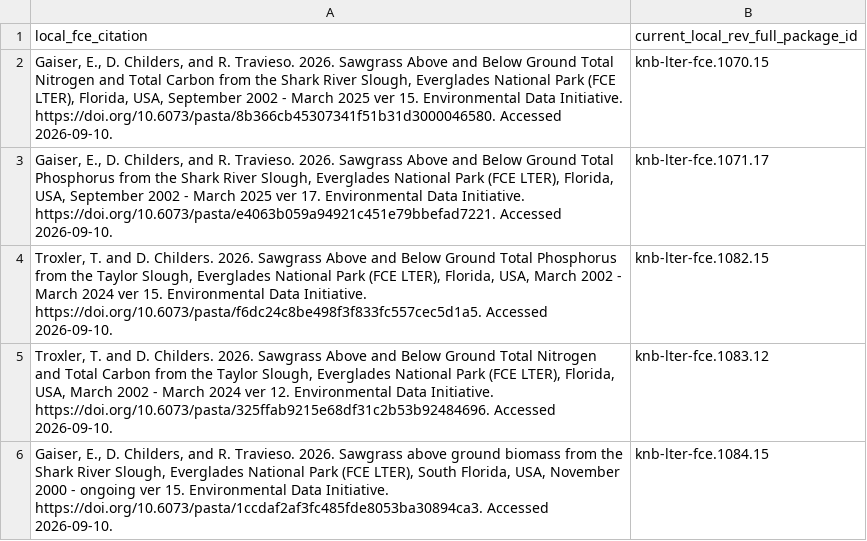
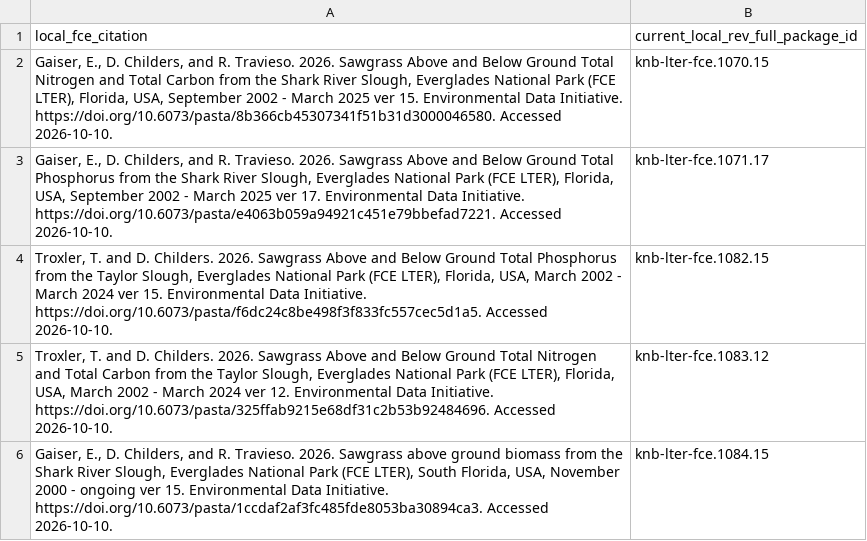
Before and after one commit to FCE-LTER/combine-fce-datasets, a CSV file: data/raw/fce_local_citations.csv, drawn as a sheet.

```diff
--- a/data/raw/fce_local_citations.csv
+++ b/data/raw/fce_local_citations.csv
@@ -1,6 +1,6 @@
 local_fce_citation,current_local_rev_full_package_id
-"Gaiser, E., D. Childers, and R. Travieso. 2026. Sawgrass Above and Below Ground Total Nitrogen and Total Carbon from the Shark River Slough, Everglades National Park (FCE LTER), Florida, USA, September 2002 - March 2025 ver 15. Environmental Data Initiative. https://doi.org/10.6073/pasta/8b366cb45307341f51b31d3000046580. Accessed 2026-09-10.",knb-lter-fce.1070.15
-"Gaiser, E., D. Childers, and R. Travieso. 2026. Sawgrass Above and Below Ground Total Phosphorus from the Shark River Slough, Everglades National Park (FCE LTER), Florida, USA, September 2002 - March 2025 ver 17. Environmental Data Initiative. https://doi.org/10.6073/pasta/e4063b059a94921c451e79bbefad7221. Accessed 2026-09-10.",knb-lter-fce.1071.17
-"Troxler, T. and D. Childers. 2026. Sawgrass Above and Below Ground Total Phosphorus from the Taylor Slough, Everglades National Park (FCE LTER), Florida, USA, March 2002 - March 2024 ver 15. Environmental Data Initiative. https://doi.org/10.6073/pasta/f6dc24c8be498f3f833fc557cec5d1a5. Accessed 2026-09-10.",knb-lter-fce.1082.15
-"Troxler, T. and D. Childers. 2026. Sawgrass Above and Below Ground Total Nitrogen and Total Carbon from the Taylor Slough, Everglades National Park (FCE LTER), Florida, USA, March 2002 - March 2024 ver 12. Environmental Data Initiative. https://doi.org/10.6073/pasta/325ffab9215e68df31c2b53b92484696. Accessed 2026-09-10.",knb-lter-fce.1083.12
-"Gaiser, E., D. Childers, and R. Travieso. 2026. Sawgrass above ground biomass from the Shark River Slough, Everglades National Park (FCE LTER), South Florida, USA, November 2000 - ongoing ver 15. Environmental Data Initiative. https://doi.org/10.6073/pasta/1ccdaf2af3fc485fde8053ba30894ca3. Accessed 2026-09-10.",knb-lter-fce.1084.15
+"Gaiser, E., D. Childers, and R. Travieso. 2026. Sawgrass Above and Below Ground Total Nitrogen and Total Carbon from the Shark River Slough, Everglades National Park (FCE LTER), Florida, USA, September 2002 - March 2025 ver 15. Environmental Data Initiative. https://doi.org/10.6073/pasta/8b366cb45307341f51b31d3000046580. Accessed 2026-10-10.",knb-lter-fce.1070.15
+"Gaiser, E., D. Childers, and R. Travieso. 2026. Sawgrass Above and Below Ground Total Phosphorus from the Shark River Slough, Everglades National Park (FCE LTER), Florida, USA, September 2002 - March 2025 ver 17. Environmental Data Initiative. https://doi.org/10.6073/pasta/e4063b059a94921c451e79bbefad7221. Accessed 2026-10-10.",knb-lter-fce.1071.17
+"Troxler, T. and D. Childers. 2026. Sawgrass Above and Below Ground Total Phosphorus from the Taylor Slough, Everglades National Park (FCE LTER), Florida, USA, March 2002 - March 2024 ver 15. Environmental Data Initiative. https://doi.org/10.6073/pasta/f6dc24c8be498f3f833fc557cec5d1a5. Accessed 2026-10-10.",knb-lter-fce.1082.15
+"Troxler, T. and D. Childers. 2026. Sawgrass Above and Below Ground Total Nitrogen and Total Carbon from the Taylor Slough, Everglades National Park (FCE LTER), Florida, USA, March 2002 - March 2024 ver 12. Environmental Data Initiative. https://doi.org/10.6073/pasta/325ffab9215e68df31c2b53b92484696. Accessed 2026-10-10.",knb-lter-fce.1083.12
+"Gaiser, E., D. Childers, and R. Travieso. 2026. Sawgrass above ground biomass from the Shark River Slough, Everglades National Park (FCE LTER), South Florida, USA, November 2000 - ongoing ver 15. Environmental Data Initiative. https://doi.org/10.6073/pasta/1ccdaf2af3fc485fde8053ba30894ca3. Accessed 2026-10-10.",knb-lter-fce.1084.15
```
Also changed, not shown: 4 other files.
